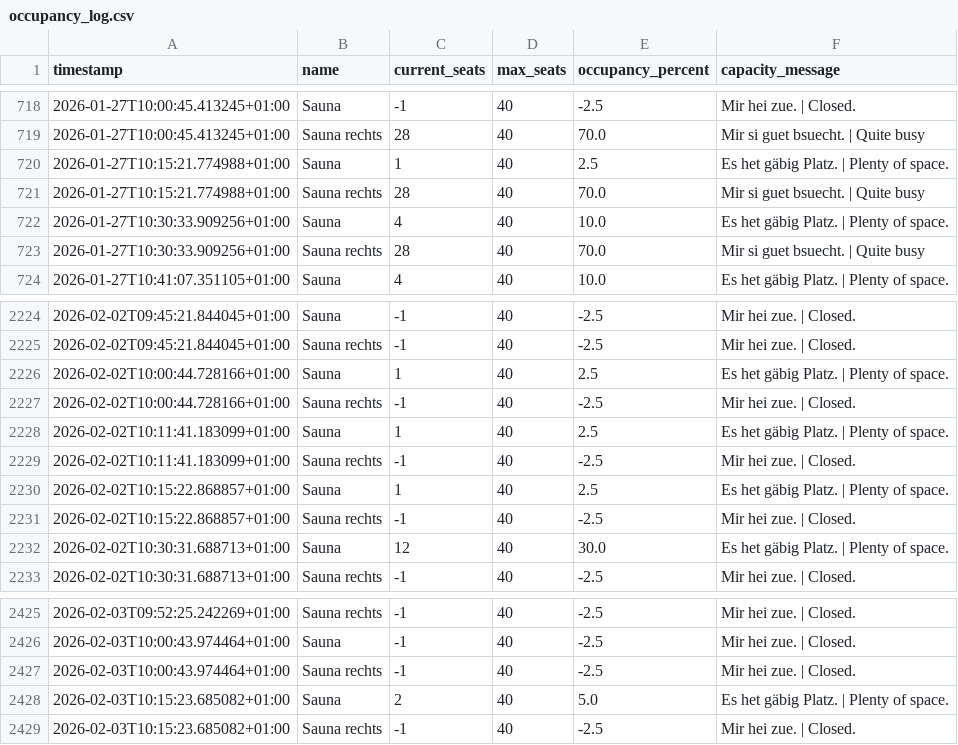
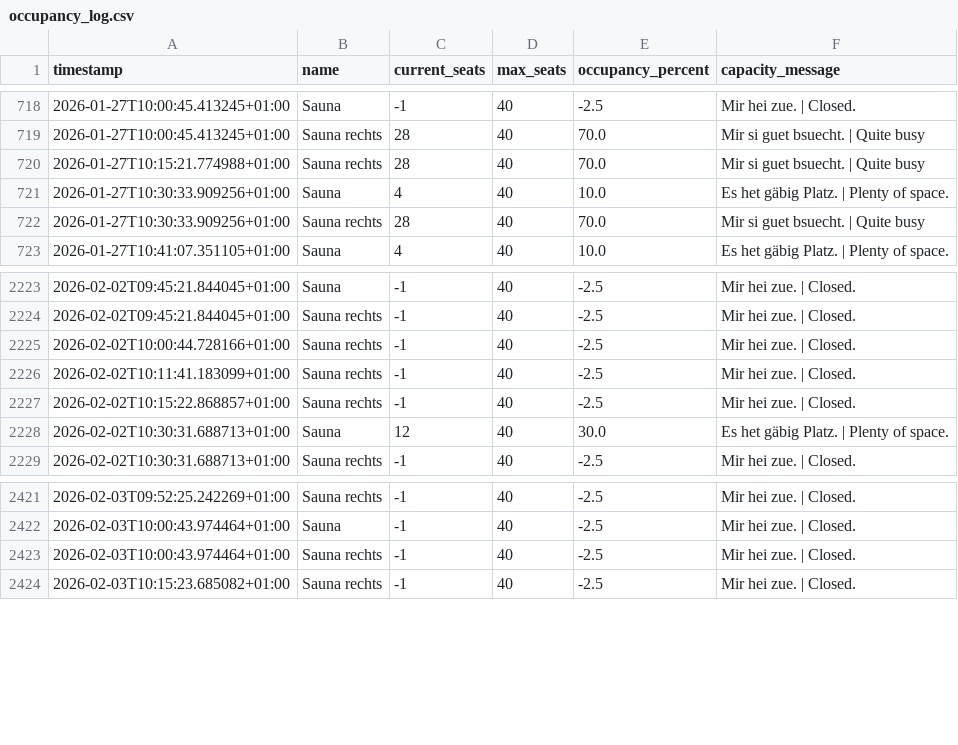
Before and after one commit to tinnern/SaunaLorrainAuslastung, a CSV file: data/occupancy_log.csv, drawn as a sheet; only a part is shown, gaps mark what is left out; the diff covers the shown part only.

```diff
--- a/data/occupancy_log.csv
+++ b/data/occupancy_log.csv
@@ -719,3 +719,2 @@ timestamp,name,current_seats,max_seats,occupancy_percent,capacity_message
 2026-01-27T10:00:45.413245+01:00,Sauna rechts,28,40,70.0,Mir si guet bsuecht. | Quite busy
-2026-01-27T10:15:21.774988+01:00,Sauna,1,40,2.5,Es het gäbig Platz. | Plenty of space.
 2026-01-27T10:15:21.774988+01:00,Sauna rechts,28,40,70.0,Mir si guet bsuecht. | Quite busy
@@ -2225,7 +2224,4 @@ timestamp,name,current_seats,max_seats,occupancy_percent,capacity_message
 2026-02-02T09:45:21.844045+01:00,Sauna rechts,-1,40,-2.5,Mir hei zue. | Closed.
-2026-02-02T10:00:44.728166+01:00,Sauna,1,40,2.5,Es het gäbig Platz. | Plenty of space.
 2026-02-02T10:00:44.728166+01:00,Sauna rechts,-1,40,-2.5,Mir hei zue. | Closed.
-2026-02-02T10:11:41.183099+01:00,Sauna,1,40,2.5,Es het gäbig Platz. | Plenty of space.
 2026-02-02T10:11:41.183099+01:00,Sauna rechts,-1,40,-2.5,Mir hei zue. | Closed.
-2026-02-02T10:15:22.868857+01:00,Sauna,1,40,2.5,Es het gäbig Platz. | Plenty of space.
 2026-02-02T10:15:22.868857+01:00,Sauna rechts,-1,40,-2.5,Mir hei zue. | Closed.
@@ -2427,3 +2423,2 @@ timestamp,name,current_seats,max_seats,occupancy_percent,capacity_message
 2026-02-03T10:00:43.974464+01:00,Sauna rechts,-1,40,-2.5,Mir hei zue. | Closed.
-2026-02-03T10:15:23.685082+01:00,Sauna,2,40,5.0,Es het gäbig Platz. | Plenty of space.
 2026-02-03T10:15:23.685082+01:00,Sauna rechts,-1,40,-2.5,Mir hei zue. | Closed.
```
Also changed, not shown: 13 removed rows elsewhere in this file, 4 other files.
